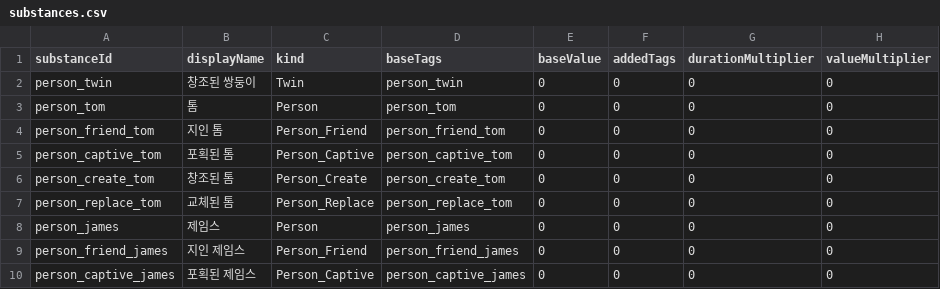
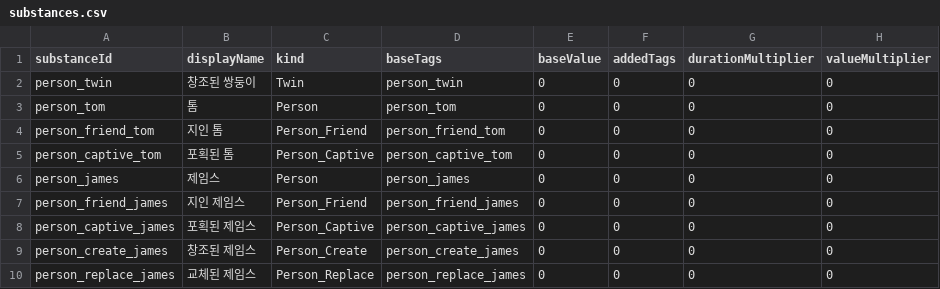
Before and after one commit to fbdfbd/FOIA, a CSV file: Assets/_Project/Data/CSV/substances.csv, drawn as a sheet; only a part is shown; the shorter side is filled out with more unchanged rows.

```diff
--- a/Assets/_Project/Data/CSV/substances.csv
+++ b/Assets/_Project/Data/CSV/substances.csv
@@ -5,4 +5,2 @@ person_friend_tom,지인 톰,Person_Friend,person_friend_tom,0,0,0,0
 person_captive_tom,포획된 톰,Person_Captive,person_captive_tom,0,0,0,0
-person_create_tom,창조된 톰,Person_Create,person_create_tom,0,0,0,0
-person_replace_tom,교체된 톰,Person_Replace,person_replace_tom,0,0,0,0
 person_james,제임스,Person,person_james,0,0,0,0
```
Also changed, not shown: Assets/_Project/Data/CSV/nodeInspects.csv, 4 other files.
